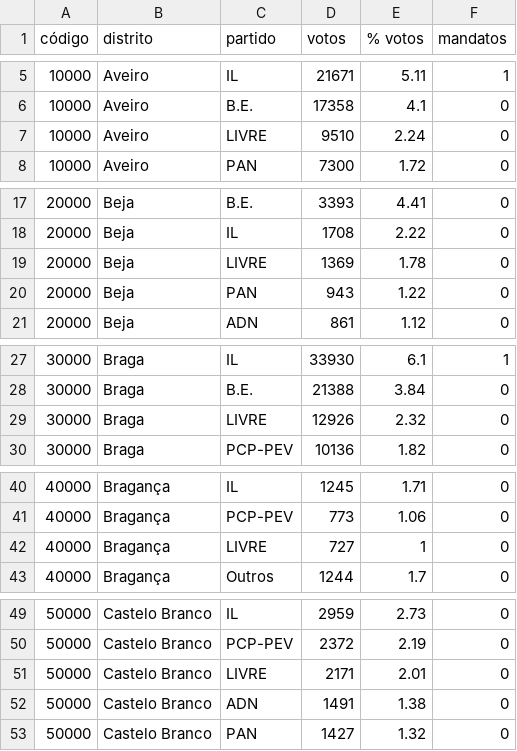
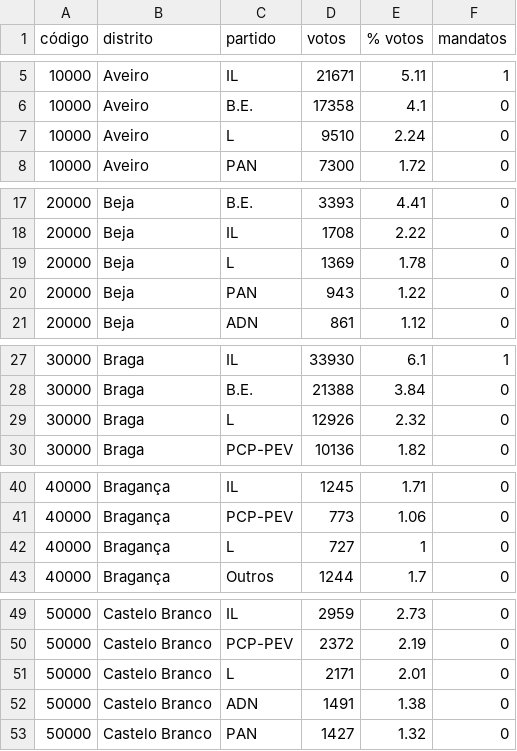
Before and after one commit to pedroschuller/circulo_compensacao, a CSV file: eleicoes/votos/2024.csv, drawn as a sheet; only a part is shown, gaps mark what is left out; the diff covers the shown part only.

Commit message:
2024 sem estrangeiro

```diff
--- a/eleicoes/votos/2024.csv
+++ b/eleicoes/votos/2024.csv
@@ -6,3 +6,3 @@
 10000,Aveiro,B.E.,17358,4.1,0
-10000,Aveiro,LIVRE,9510,2.24,0
+10000,Aveiro,L,9510,2.24,0
 10000,Aveiro,PAN,7300,1.72,0
@@ -18,3 +18,3 @@
 20000,Beja,IL,1708,2.22,0
-20000,Beja,LIVRE,1369,1.78,0
+20000,Beja,L,1369,1.78,0
 20000,Beja,PAN,943,1.22,0
@@ -28,3 +28,3 @@
 30000,Braga,B.E.,21388,3.84,0
-30000,Braga,LIVRE,12926,2.32,0
+30000,Braga,L,12926,2.32,0
 30000,Braga,PCP-PEV,10136,1.82,0
@@ -41,3 +41,3 @@
 40000,Bragança,PCP-PEV,773,1.06,0
-40000,Bragança,LIVRE,727,1,0
+40000,Bragança,L,727,1,0
 40000,Bragança,Outros,1244,1.7,0
@@ -50,3 +50,3 @@
 50000,Castelo Branco,PCP-PEV,2372,2.19,0
-50000,Castelo Branco,LIVRE,2171,2.01,0
+50000,Castelo Branco,L,2171,2.01,0
 50000,Castelo Branco,ADN,1491,1.38,0
```
Also changed, not shown: 15 edited cells elsewhere in this file.
